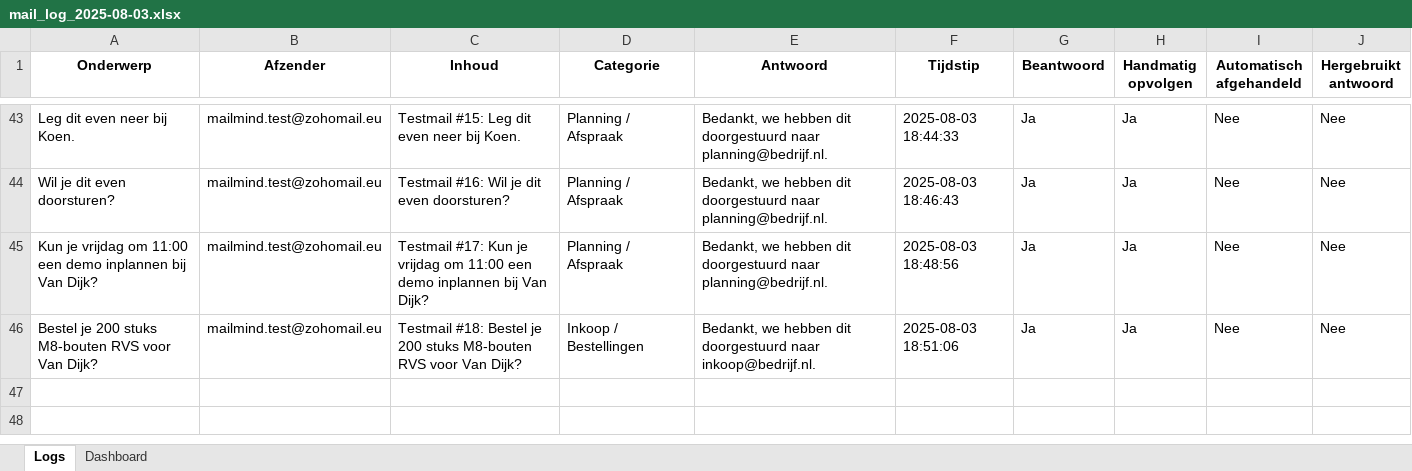
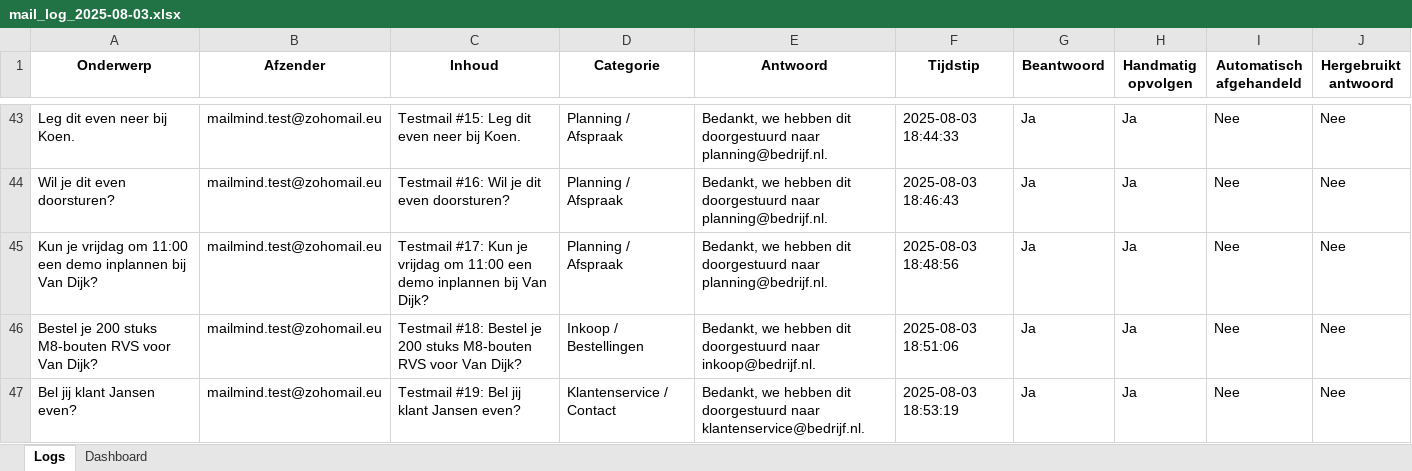
Before and after one commit to MailMind-app/streamlit-dashboard, an Excel workbook: logs/mail_log_2025-08-03.xlsx, sheet Logs, drawn as a sheet; only a part is shown, gaps mark what is left out; values as stored, in another font and other column widths than the file's, no borders; conditional formats not drawn; the diff names each change by its address in the sheet, - before the commit and + after, or states it on an @@ line.

Commit message:
Automatische test-sync: 2025-08-03 18:53:50

```diff
--- a/logs/mail_log_2025-08-03.xlsx (sheet Logs)
+++ b/logs/mail_log_2025-08-03.xlsx (sheet Logs)
+row 47: Bel jij klant Jansen even? | mailmind.test@zohomail.eu | Testmail #19: Bel jij klant Jansen even? | Klantenservice / Contact | Bedankt, we hebben dit doorgestuurd naar klantenservice@bedrijf.nl. | 2025-08-03 18:53:19 | Ja | Ja | Nee | Nee
```
Also changed, not shown: sheet Dashboard.
